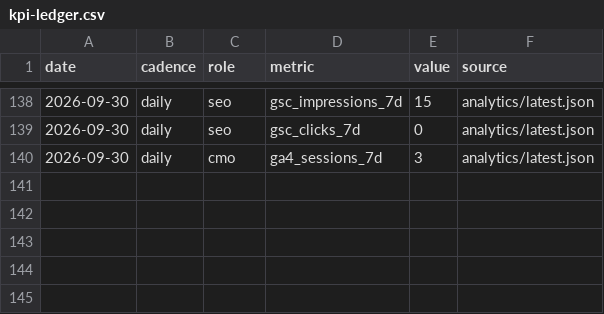
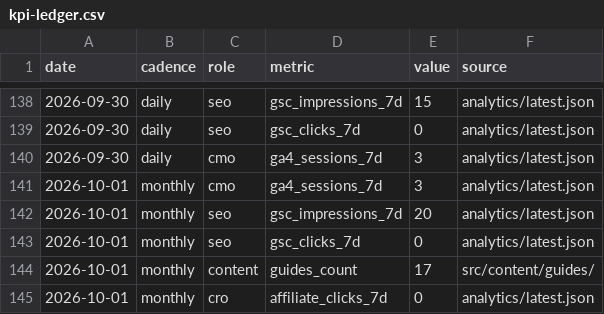
Before and after one commit to nivco/sill-garden, a CSV file: reports/board/kpi-ledger.csv, drawn as a sheet; only a part is shown, gaps mark what is left out.

```diff
--- a/reports/board/kpi-ledger.csv
+++ b/reports/board/kpi-ledger.csv
@@ -140 +140,6 @@ date,cadence,role,metric,value,source
 2026-09-30,daily,cmo,ga4_sessions_7d,3,analytics/latest.json
+2026-10-01,monthly,cmo,ga4_sessions_7d,3,analytics/latest.json
+2026-10-01,monthly,seo,gsc_impressions_7d,20,analytics/latest.json
+2026-10-01,monthly,seo,gsc_clicks_7d,0,analytics/latest.json
+2026-10-01,monthly,content,guides_count,17,src/content/guides/
+2026-10-01,monthly,cro,affiliate_clicks_7d,0,analytics/latest.json
```
Also changed, not shown: 8 other files.
